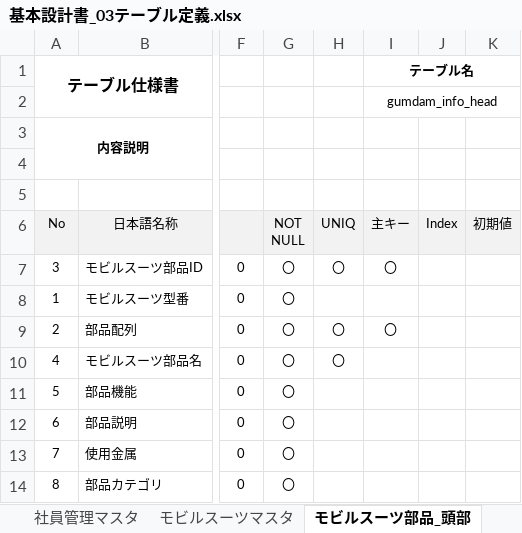
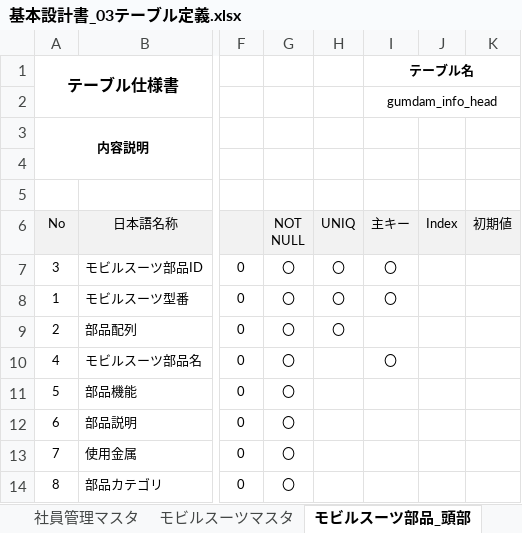
Before and after one commit to yutakayama673/gundam-system, an Excel workbook: doc/基本設計書_03テーブル定義.xlsx, sheet モビルスーツ部品_頭部, drawn as a sheet; only a part is shown, gaps mark what is left out; values as stored, in another font and other column widths than the file's, no borders; the diff names each change by its address in the sheet, - before the commit and + after, or states it on an @@ line.

```diff
--- a/doc/基本設計書_03テーブル定義.xlsx (sheet モビルスーツ部品_頭部)
+++ b/doc/基本設計書_03テーブル定義.xlsx (sheet モビルスーツ部品_頭部)
-H8: (empty)
+H8: 〇
-I8 (テーブル名): (empty)
+I8 (テーブル名): 〇
-I9 (テーブル名): 〇
+I9 (テーブル名): (empty)
-H10: 〇
+H10: (empty)
-I10 (テーブル名): (empty)
+I10 (テーブル名): 〇
```
Also changed, not shown: sheet モビルスーツ部品_胴体, sheet モビルスーツ部品_足, sheet モビルスーツ部品_腕, sheet モビルスーツ部品_武器, sheet モビルスーツ部品_画像.
